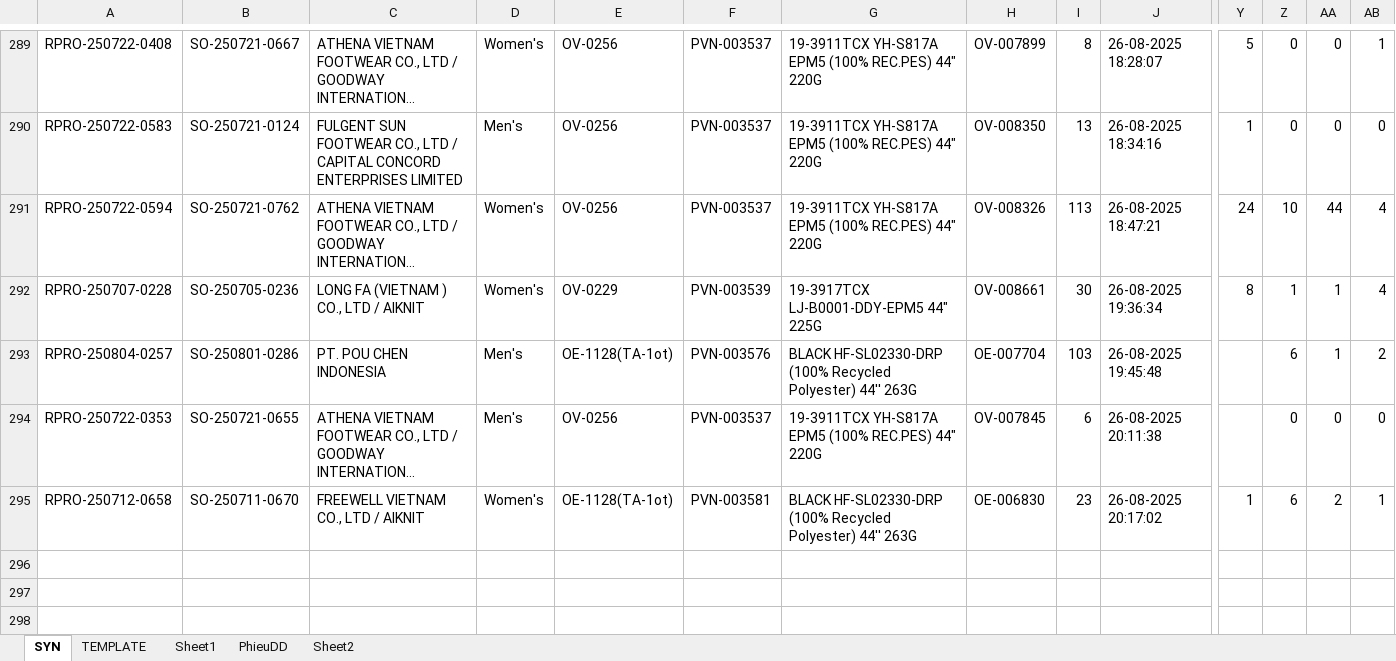
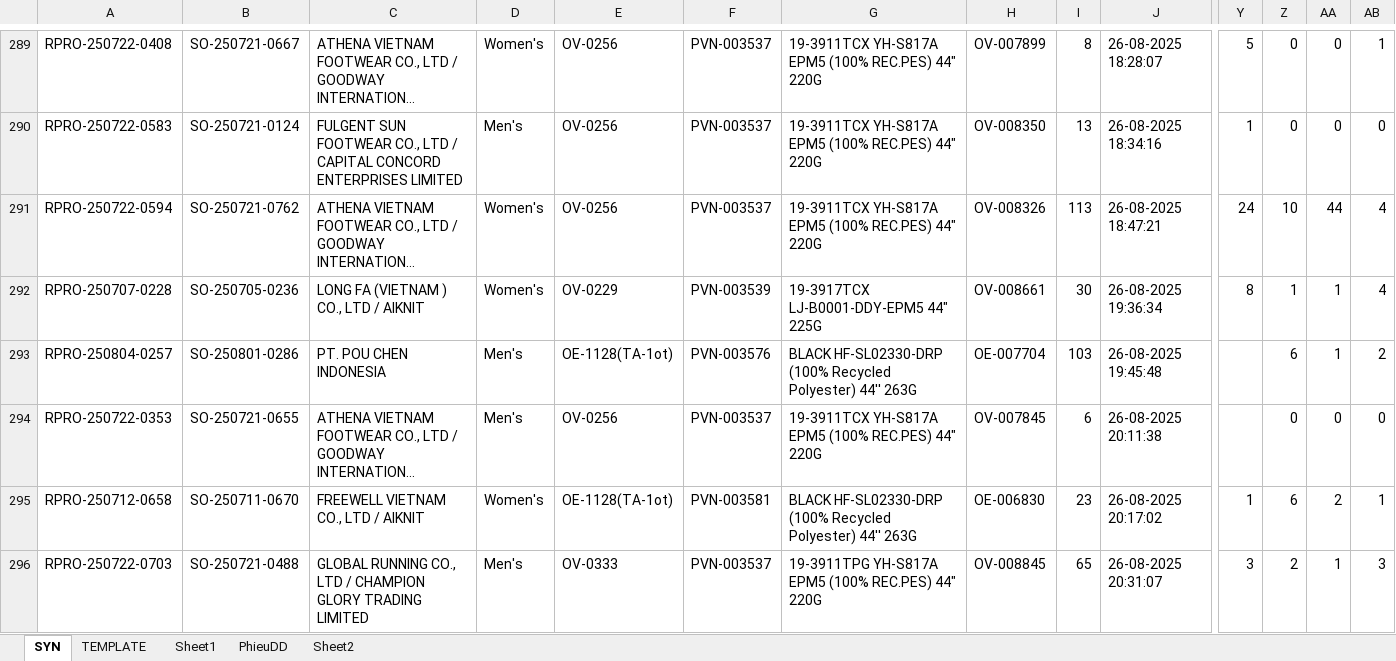
Before and after one commit to Truongchankhong2/vercel-dashboard, an Excel workbook: data/Supplement_Print_Report.xlsm, sheet SYN, drawn as a sheet; only a part is shown, gaps mark what is left out; long unchanged cells end in …; values as stored, in another font and other column widths than the file's, no borders; charts and pictures not drawn; rows hold the shown columns only; the diff names each change by its address in the sheet, - before the commit and + after, or states it on an @@ line.

```diff
--- a/data/Supplement_Print_Report.xlsm (sheet SYN)
+++ b/data/Supplement_Print_Report.xlsm (sheet SYN)
+row 296: RPRO-250722-0703 | SO-250721-0488 | GLOBAL RUNNING CO., LTD / CHAMPION GLORY TRADING LIMITED | Men's | OV-0333 | PVN-003537 | 19-3911TPG YH-S817A EPM5 (100% REC.PES) 44" 220G | OV-008845 | 65 | 26-08-2025 20:31:07 | 3 | 2 | 1 | 3
```
Also changed, not shown: sheet PhieuDD, sheet TEMPLATE, 1 other file.
